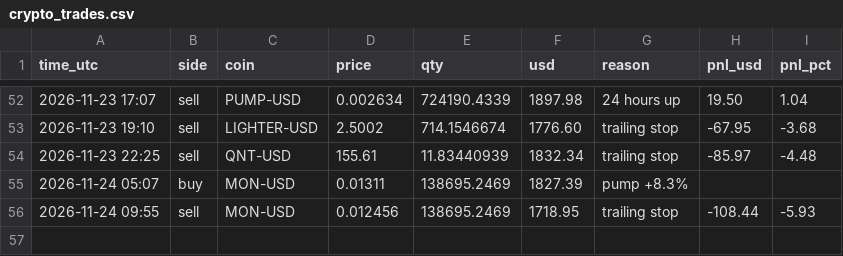
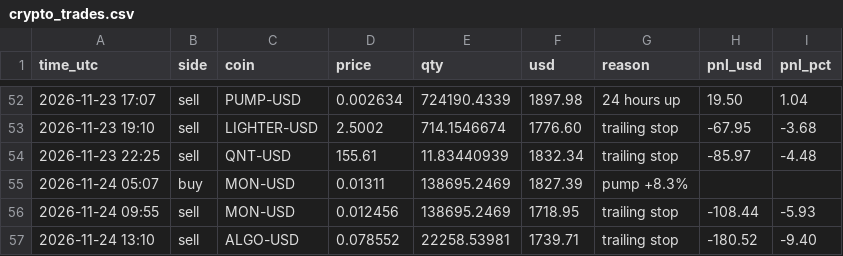
Before and after one commit to Tuvshee555/ai-trader, a CSV file: trader/engine/crypto_trades.csv, drawn as a sheet; only a part is shown, gaps mark what is left out.

```diff
--- a/trader/engine/crypto_trades.csv
+++ b/trader/engine/crypto_trades.csv
@@ -56 +56,2 @@ time_utc,side,coin,price,qty,usd,reason,pnl_usd,pnl_pct
 2026-11-24 09:55,sell,MON-USD,0.012456,138695.2469,1718.95,trailing stop,-108.44,-5.93
+2026-11-24 13:10,sell,ALGO-USD,0.078552,22258.53981,1739.71,trailing stop,-180.52,-9.40
```
Also changed, not shown: trader/engine/crypto_alive_trades.csv, 3 other files.
